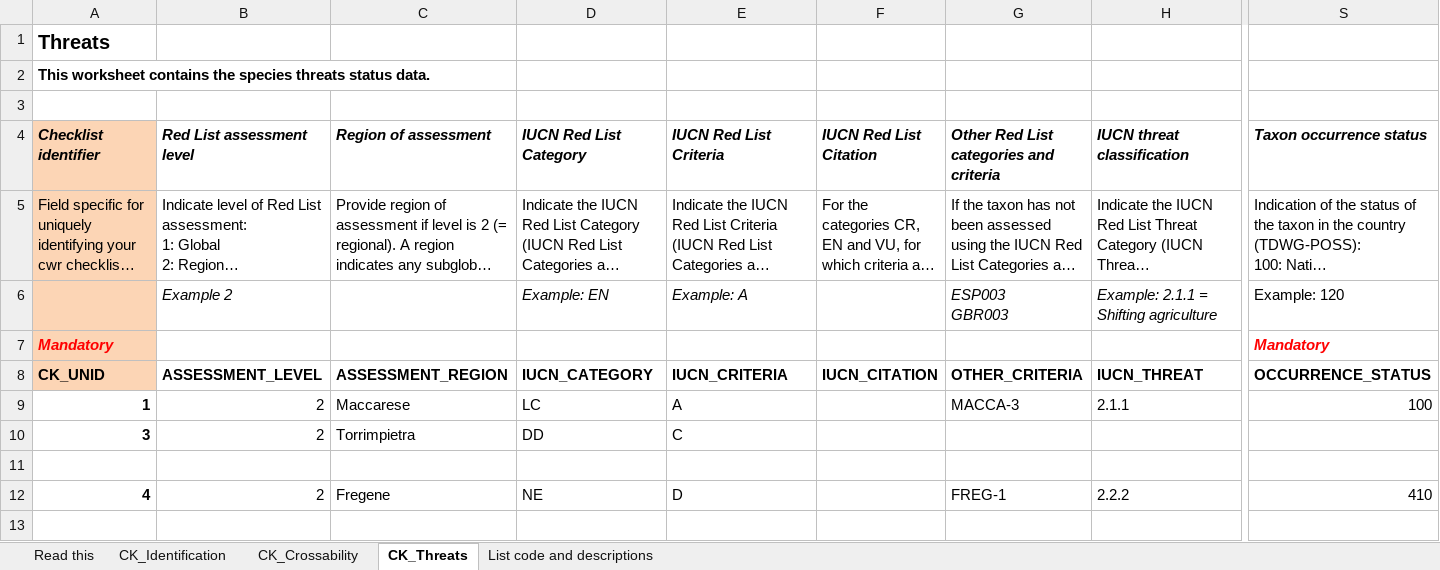
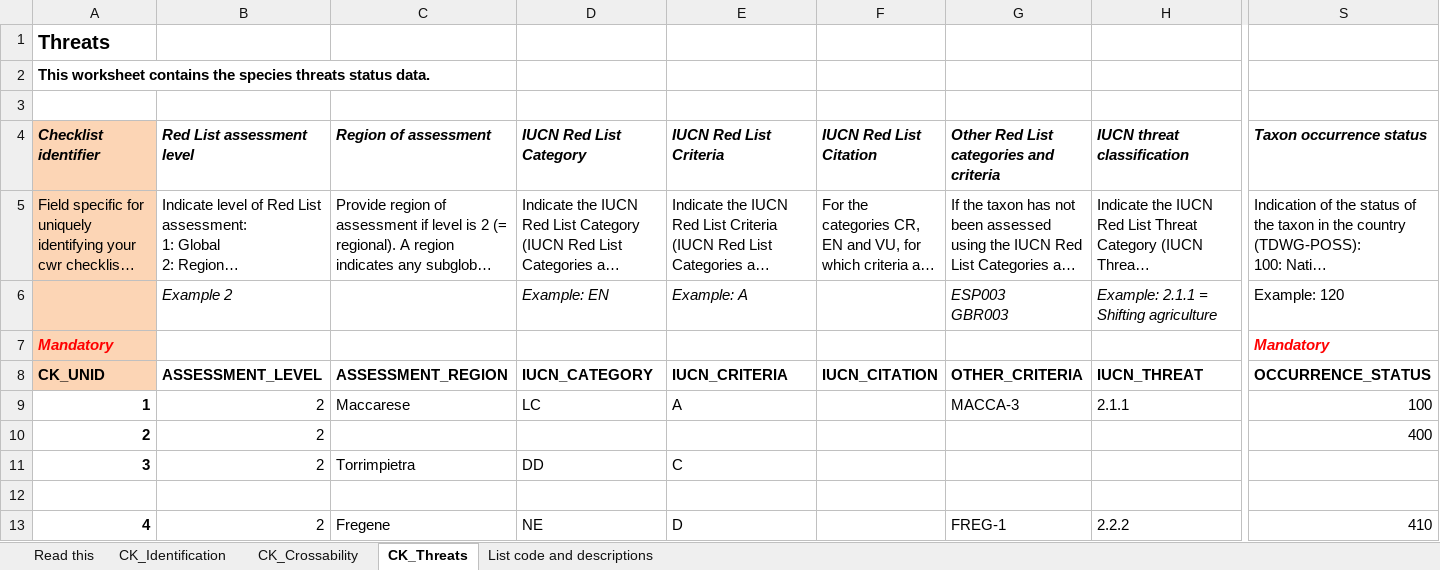
Before and after one commit to milko/OntologyWrapper, an Excel workbook: Library/Templates/CWR_Checklist_Template.test.large.xlsx, sheet CK_Threats, drawn as a sheet; only a part is shown, gaps mark what is left out; long unchanged cells end in …; values as stored, in another font and other column widths than the file's, no borders; rows hold the shown columns only; the diff names each change by its address in the sheet, - before the commit and + after, or states it on an @@ line.

```diff
--- a/Library/Templates/CWR_Checklist_Template.test.large.xlsx (sheet CK_Threats)
+++ b/Library/Templates/CWR_Checklist_Template.test.large.xlsx (sheet CK_Threats)
+row 10: 2 | 2 |  |  |  |  |  |  | 400
```
Also changed, not shown: sheet CK_Crossability, 5 other files.
